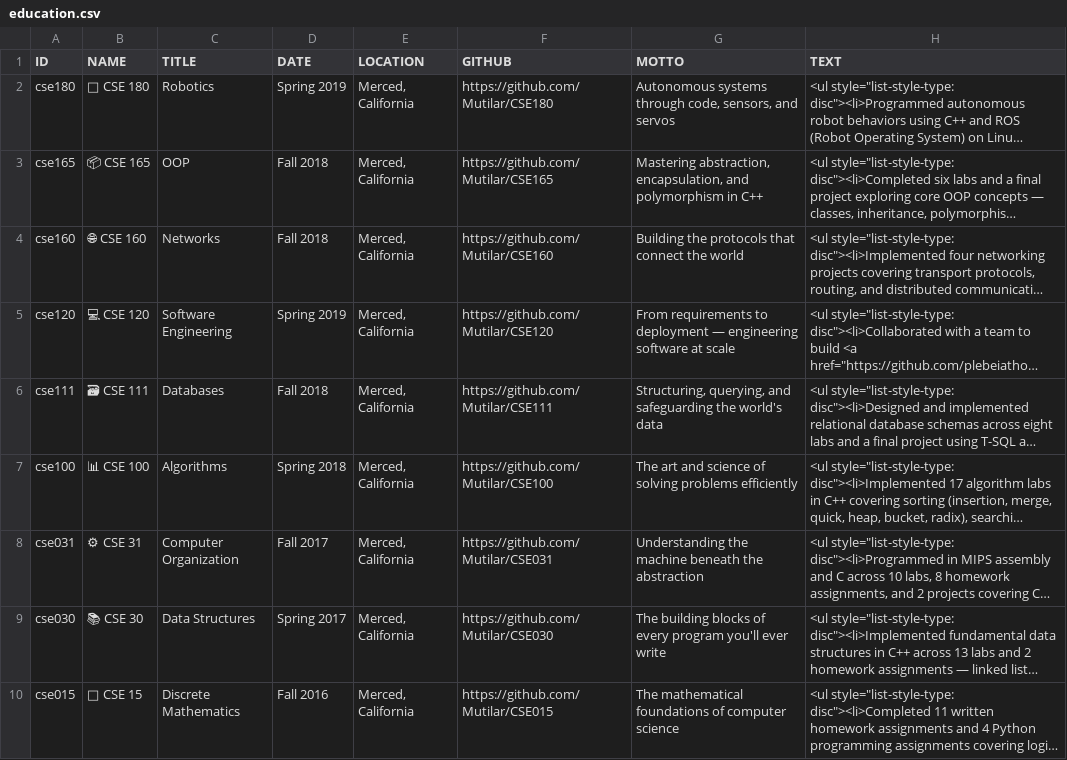
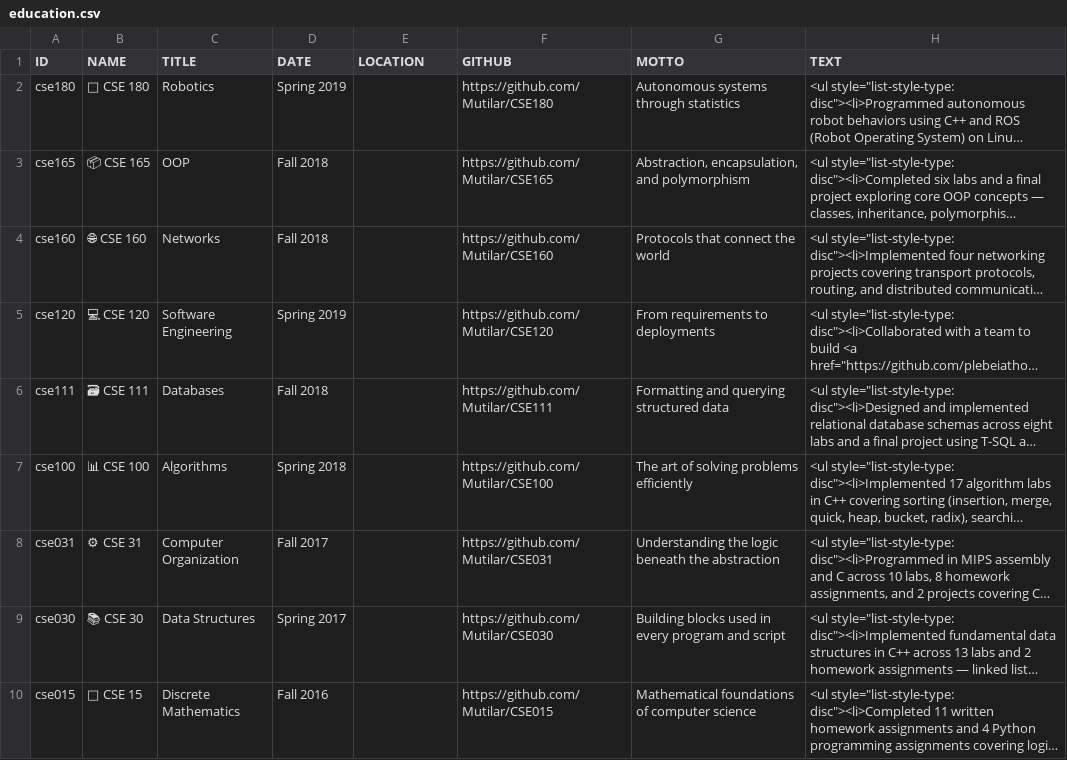
Before and after one commit to Mutilar/mutilar.github.io, a CSV file: education.csv, drawn as a sheet; long unchanged cells end in …; the diff names each change by its address in the sheet, - before the commit and + after, or states it on an @@ line.

```diff
--- a/education.csv
+++ b/education.csv
-E2:E10 (LOCATION): Merced, California
+E2:E10 (LOCATION): (empty)
-G2 (MOTTO): Autonomous systems through code, sensors, and servos
+G2 (MOTTO): Autonomous systems through statistics
-G3 (MOTTO): Mastering abstraction, encapsulation, and polymorphism in C++
+G3 (MOTTO): Abstraction, encapsulation, and polymorphism
-G4 (MOTTO): Building the protocols that connect the world
+G4 (MOTTO): Protocols that connect the world
-G5 (MOTTO): …requirements to deployment — engineering software at scale
+G5 (MOTTO): …requirements to deployments
-G6 (MOTTO): Structuring, querying, and safeguarding the world's data
+G6 (MOTTO): Formatting and querying structured data
-G7 (MOTTO): The art and science of solving problems efficiently
+G7 (MOTTO): The art of solving problems efficiently
-G8 (MOTTO): Understanding the machine beneath the…
+G8 (MOTTO): Understanding the logic beneath the…
-G9 (MOTTO): The building blocks of every program you'll ever write
+G9 (MOTTO): Building blocks used in every program and script
-G10 (MOTTO): The mathematical foundations of…
+G10 (MOTTO): Mathematical foundations of…
```
Also changed, not shown: projects.csv, work.csv, 1 other file.
